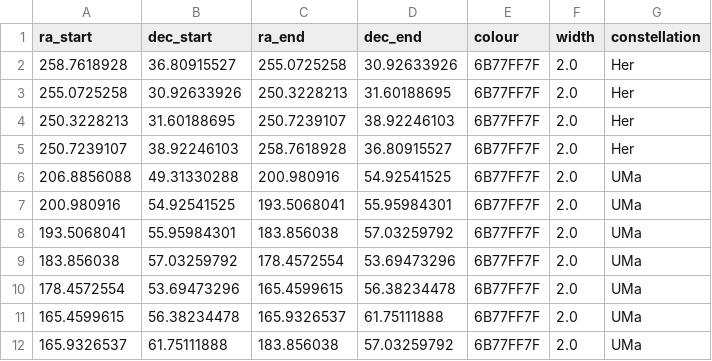
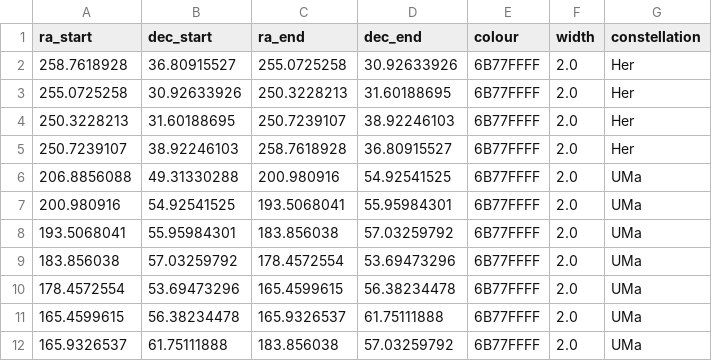
Before and after one commit to Pandicon/stellar-guesser, a CSV file: sphere/lines/asterisms.csv, drawn as a sheet.

Commit message:
Handle colours correctly
The colours are now handled correctly in the code and were adjusted in the definition files to roughly match the previous state

```diff
--- a/sphere/lines/asterisms.csv
+++ b/sphere/lines/asterisms.csv
@@ -1,12 +1,12 @@
 ra_start,dec_start,ra_end,dec_end,colour,width,constellation
-258.7618928,36.80915527,255.0725258,30.92633926,6B77FF7F,2.0,Her
-255.0725258,30.92633926,250.3228213,31.60188695,6B77FF7F,2.0,Her
-250.3228213,31.60188695,250.7239107,38.92246103,6B77FF7F,2.0,Her
-250.7239107,38.92246103,258.7618928,36.80915527,6B77FF7F,2.0,Her
-206.8856088,49.31330288,200.980916,54.92541525,6B77FF7F,2.0,UMa
-200.980916,54.92541525,193.5068041,55.95984301,6B77FF7F,2.0,UMa
-193.5068041,55.95984301,183.856038,57.03259792,6B77FF7F,2.0,UMa
-183.856038,57.03259792,178.4572554,53.69473296,6B77FF7F,2.0,UMa
-178.4572554,53.69473296,165.4599615,56.38234478,6B77FF7F,2.0,UMa
-165.4599615,56.38234478,165.9326537,61.75111888,6B77FF7F,2.0,UMa
-165.9326537,61.75111888,183.856038,57.03259792,6B77FF7F,2.0,UMa
+258.7618928,36.80915527,255.0725258,30.92633926,6B77FFFF,2.0,Her
+255.0725258,30.92633926,250.3228213,31.60188695,6B77FFFF,2.0,Her
+250.3228213,31.60188695,250.7239107,38.92246103,6B77FFFF,2.0,Her
+250.7239107,38.92246103,258.7618928,36.80915527,6B77FFFF,2.0,Her
+206.8856088,49.31330288,200.980916,54.92541525,6B77FFFF,2.0,UMa
+200.980916,54.92541525,193.5068041,55.95984301,6B77FFFF,2.0,UMa
+193.5068041,55.95984301,183.856038,57.03259792,6B77FFFF,2.0,UMa
+183.856038,57.03259792,178.4572554,53.69473296,6B77FFFF,2.0,UMa
+178.4572554,53.69473296,165.4599615,56.38234478,6B77FFFF,2.0,UMa
+165.4599615,56.38234478,165.9326537,61.75111888,6B77FFFF,2.0,UMa
+165.9326537,61.75111888,183.856038,57.03259792,6B77FFFF,2.0,UMa
```
Also changed, not shown: sphere/lines/celestial-equator.csv, sphere/lines/celestial-lines-of-latitude.csv, 15 other files.
